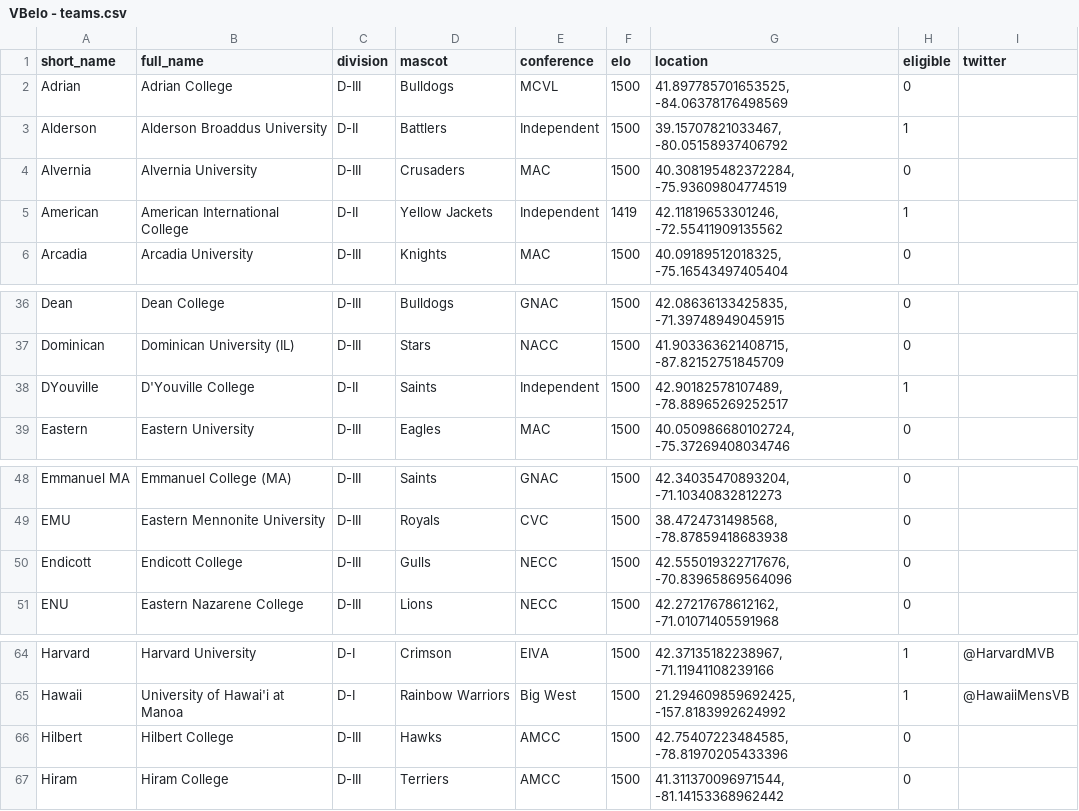
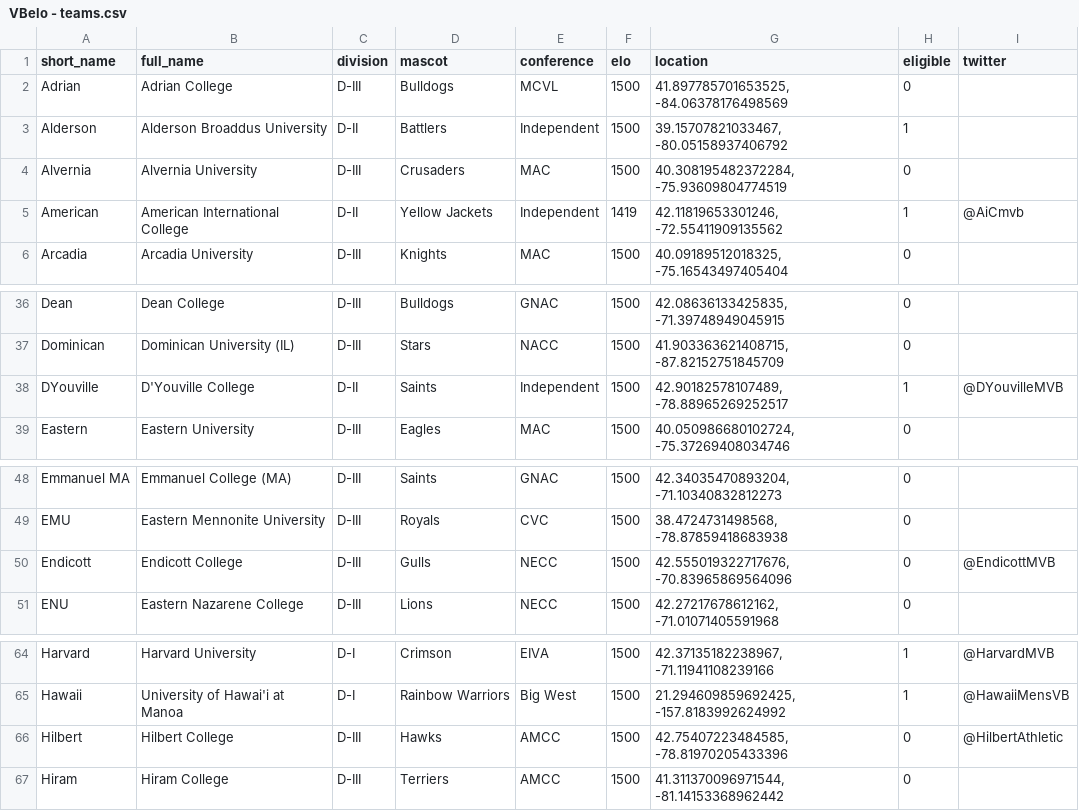
Before and after one commit to tjbreshears/VBelo, a CSV file: inputs/VBelo - teams.csv, drawn as a sheet; only a part is shown, gaps mark what is left out.

Commit message:
Added some team twitter handles

```diff
--- a/inputs/VBelo - teams.csv
+++ b/inputs/VBelo - teams.csv
@@ -4,3 +4,3 @@ Alderson,Alderson Broaddus University,D-II,Battlers,Independent,1500,"39.1570782
 Alvernia,Alvernia University,D-III,Crusaders,MAC,1500,"40.308195482372284, -75.93609804774519",0,
-American,American International College,D-II,Yellow Jackets,Independent,1419,"42.11819653301246, -72.55411909135562",1,
+American,American International College,D-II,Yellow Jackets,Independent,1419,"42.11819653301246, -72.55411909135562",1,@AiCmvb
 Arcadia,Arcadia University,D-III,Knights,MAC,1500,"40.09189512018325, -75.16543497405404",0,
@@ -37,3 +37,3 @@ Dean,Dean College,D-III,Bulldogs,GNAC,1500,"42.08636133425835, -71.3974894904591
 Dominican,Dominican University (IL),D-III,Stars,NACC,1500,"41.903363621408715, -87.82152751845709",0,
-DYouville,D'Youville College,D-II,Saints,Independent,1500,"42.90182578107489, -78.88965269252517",1,
+DYouville,D'Youville College,D-II,Saints,Independent,1500,"42.90182578107489, -78.88965269252517",1,@DYouvilleMVB
 Eastern,Eastern University,D-III,Eagles,MAC,1500,"40.050986680102724, -75.37269408034746",0,
@@ -49,3 +49,3 @@ Emmanuel MA,Emmanuel College (MA),D-III,Saints,GNAC,1500,"42.34035470893204, -71
 EMU,Eastern Mennonite University,D-III,Royals,CVC,1500,"38.4724731498568, -78.87859418683938",0,
-Endicott,Endicott College,D-III,Gulls,NECC,1500,"42.555019322717676, -70.83965869564096",0,
+Endicott,Endicott College,D-III,Gulls,NECC,1500,"42.555019322717676, -70.83965869564096",0,@EndicottMVB
 ENU,Eastern Nazarene College,D-III,Lions,NECC,1500,"42.27217678612162, -71.01071405591968",0,
@@ -65,3 +65,3 @@ Harvard,Harvard University,D-I,Crimson,EIVA,1500,"42.37135182238967, -71.1194110
 Hawaii,University of Hawai'i at Manoa,D-I,Rainbow Warriors,Big West,1500,"21.294609859692425, -157.8183992624992",1,@HawaiiMensVB
-Hilbert,Hilbert College,D-III,Hawks,AMCC,1500,"42.75407223484585, -78.81970205433396",0,
+Hilbert,Hilbert College,D-III,Hawks,AMCC,1500,"42.75407223484585, -78.81970205433396",0,@HilbertAthletic
 Hiram,Hiram College,D-III,Terriers,AMCC,1500,"41.311370096971544, -81.14153368962442",0,
```
Also changed, not shown: 1 other file.
